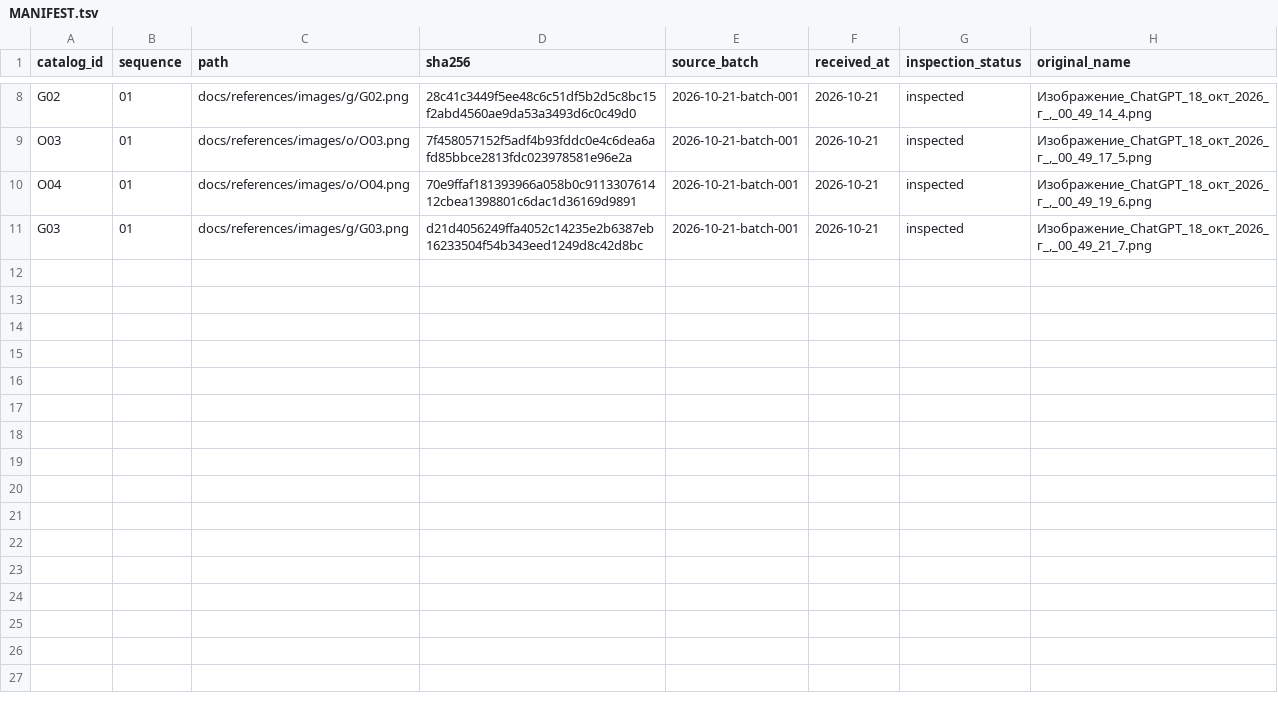
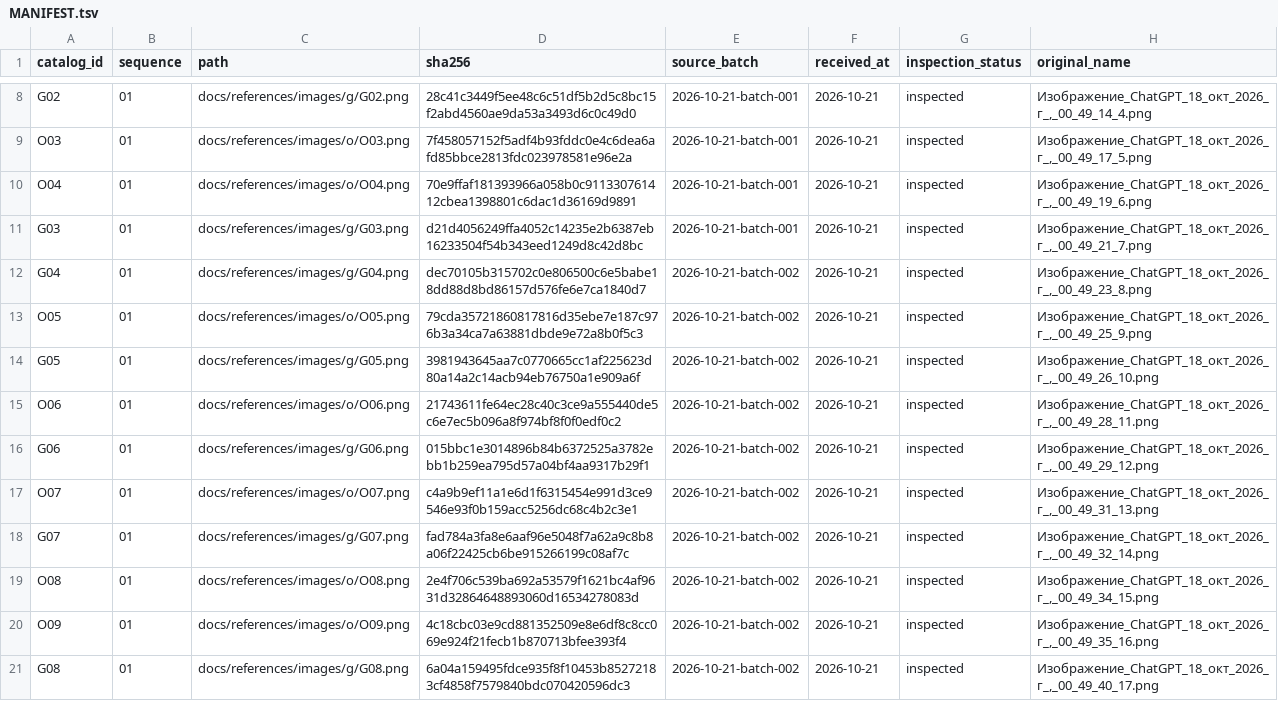
Before and after one commit to Serega000777/sova_3d, a TSV file: docs/references/MANIFEST.tsv, drawn as a sheet; only a part is shown, gaps mark what is left out; the diff names each change by its address in the sheet, - before the commit and + after, or states it on an @@ line.

Commit message:
docs: archive second reference image batch

```diff
--- a/docs/references/MANIFEST.tsv
+++ b/docs/references/MANIFEST.tsv
+row 12: G04 | 01 | docs/references/images/g/G04.png | dec70105b315702c0e806500c6e5babe18dd88d8bd86157d576fe6e7ca1840d7 | 2026-10-21-batch-002 | 2026-10-21 | inspected | Изображение_ChatGPT_18_окт_2026_г_,_00_49_23_8.png
+row 13: O05 | 01 | docs/references/images/o/O05.png | 79cda35721860817816d35ebe7e187c976b3a34ca7a63881dbde9e72a8b0f5c3 | 2026-10-21-batch-002 | 2026-10-21 | inspected | Изображение_ChatGPT_18_окт_2026_г_,_00_49_25_9.png
+row 14: G05 | 01 | docs/references/images/g/G05.png | 3981943645aa7c0770665cc1af225623d80a14a2c14acb94eb76750a1e909a6f | 2026-10-21-batch-002 | 2026-10-21 | inspected | Изображение_ChatGPT_18_окт_2026_г_,_00_49_26_10.png
+row 15: O06 | 01 | docs/references/images/o/O06.png | 21743611fe64ec28c40c3ce9a555440de5c6e7ec5b096a8f974bf8f0f0edf0c2 | 2026-10-21-batch-002 | 2026-10-21 | inspected | Изображение_ChatGPT_18_окт_2026_г_,_00_49_28_11.png
+row 16: G06 | 01 | docs/references/images/g/G06.png | 015bbc1e3014896b84b6372525a3782ebb1b259ea795d57a04bf4aa9317b29f1 | 2026-10-21-batch-002 | 2026-10-21 | inspected | Изображение_ChatGPT_18_окт_2026_г_,_00_49_29_12.png
+row 17: O07 | 01 | docs/references/images/o/O07.png | c4a9b9ef11a1e6d1f6315454e991d3ce9546e93f0b159acc5256dc68c4b2c3e1 | 2026-10-21-batch-002 | 2026-10-21 | inspected | Изображение_ChatGPT_18_окт_2026_г_,_00_49_31_13.png
+row 18: G07 | 01 | docs/references/images/g/G07.png | fad784a3fa8e6aaf96e5048f7a62a9c8b8a06f22425cb6be915266199c08af7c | 2026-10-21-batch-002 | 2026-10-21 | inspected | Изображение_ChatGPT_18_окт_2026_г_,_00_49_32_14.png
+row 19: O08 | 01 | docs/references/images/o/O08.png | 2e4f706c539ba692a53579f1621bc4af9631d32864648893060d16534278083d | 2026-10-21-batch-002 | 2026-10-21 | inspected | Изображение_ChatGPT_18_окт_2026_г_,_00_49_34_15.png
+row 20: O09 | 01 | docs/references/images/o/O09.png | 4c18cbc03e9cd881352509e8e6df8c8cc069e924f21fecb1b870713bfee393f4 | 2026-10-21-batch-002 | 2026-10-21 | inspected | Изображение_ChatGPT_18_окт_2026_г_,_00_49_35_16.png
+row 21: G08 | 01 | docs/references/images/g/G08.png | 6a04a159495fdce935f8f10453b85272183cf4858f7579840bdc070420596dc3 | 2026-10-21-batch-002 | 2026-10-21 | inspected | Изображение_ChatGPT_18_окт_2026_г_,_00_49_40_17.png
```
Also changed, not shown: 12 other files.
